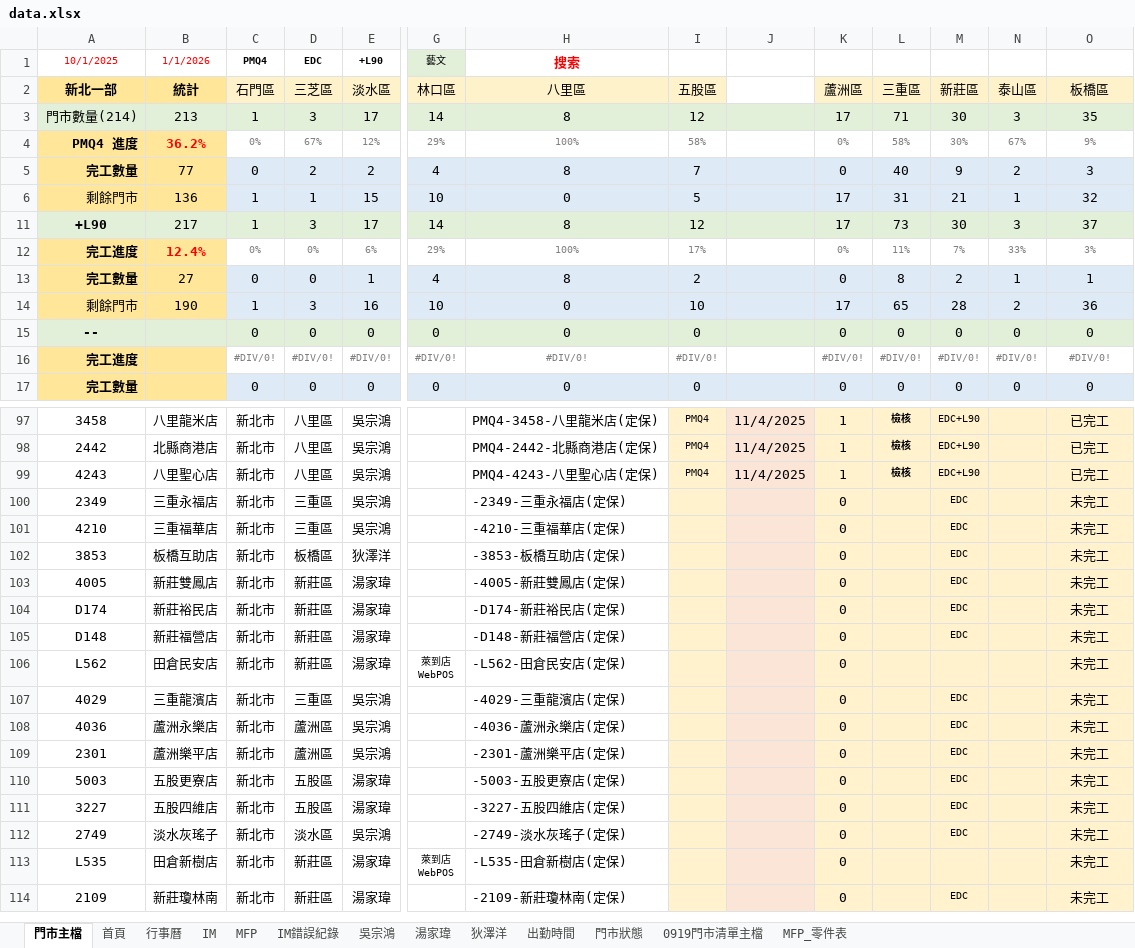
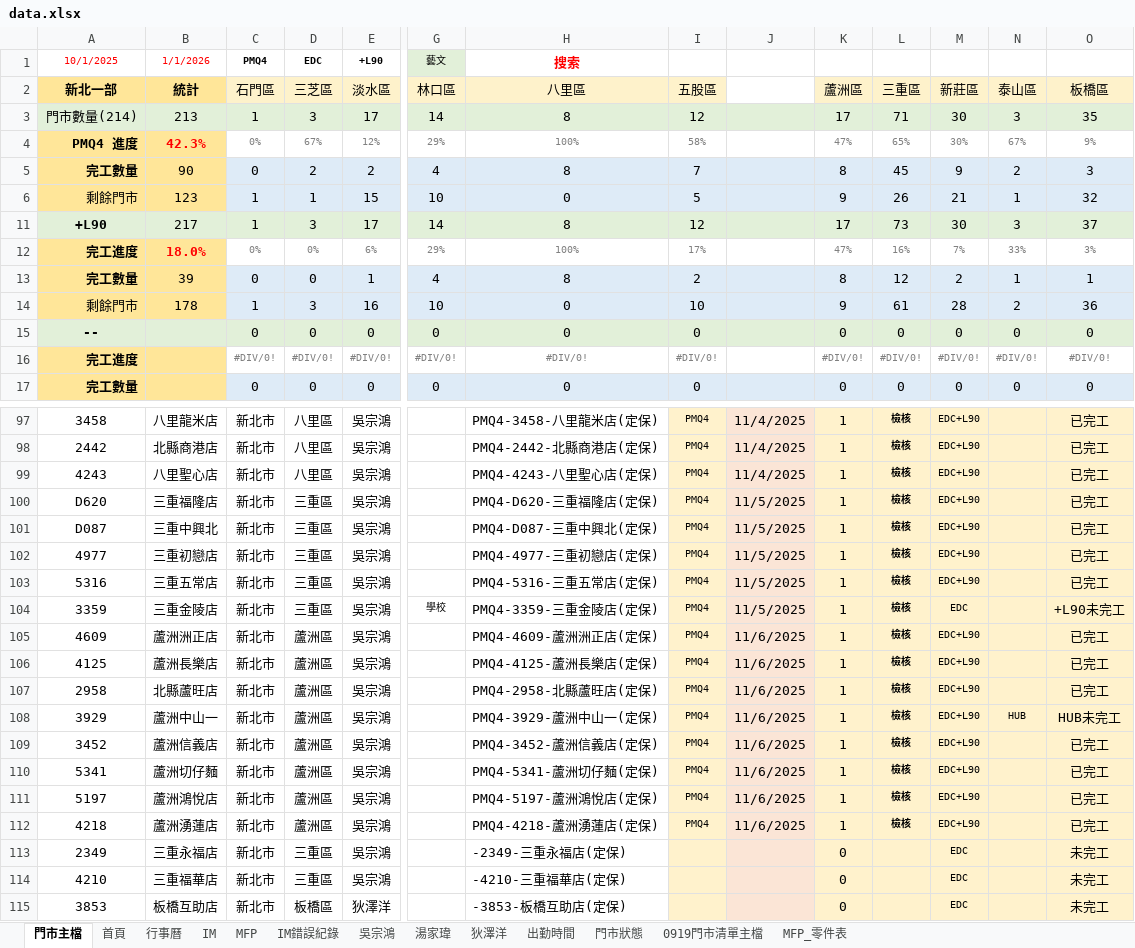
Before and after one commit to Yang-0419-di/FW_2, an Excel workbook: data.xlsx, sheet 門市主檔, drawn as a sheet; only a part is shown, gaps mark what is left out; the shorter side is filled out with more unchanged rows; values as stored, in another font and other column widths than the file's, no borders; conditional formats not drawn; rows hold the shown columns only; the diff covers the shown part only; the diff names each change by its address in the sheet, - before the commit and + after, or states it on an @@ line.

```diff
--- a/data.xlsx (sheet 門市主檔)
+++ b/data.xlsx (sheet 門市主檔)
-B4 (統計): 36.2%
+B4 (統計): 42.3%
-K4 (蘆洲區): 0%
+K4 (蘆洲區): 47%
-L4 (三重區): 58%
+L4 (三重區): 65%
-B5 (統計): 77
+B5 (統計): 90
-K5 (蘆洲區): 0
+K5 (蘆洲區): 8
-L5 (三重區): 40
+L5 (三重區): 45
-B6 (統計): 136
+B6 (統計): 123
-K6 (蘆洲區): 17
+K6 (蘆洲區): 9
-L6 (三重區): 31
+L6 (三重區): 26
-B12 (統計): 12.4%
+B12 (統計): 18.0%
-K12 (蘆洲區): 0%
+K12 (蘆洲區): 47%
-L12 (三重區): 11%
+L12 (三重區): 16%
-B13 (統計): 27
+B13 (統計): 39
-K13 (蘆洲區): 0
+K13 (蘆洲區): 8
-L13 (三重區): 8
+L13 (三重區): 12
-B14 (統計): 190
+B14 (統計): 178
-K14 (蘆洲區): 17
+K14 (蘆洲區): 9
-L14 (三重區): 65
+L14 (三重區): 61
+row 100: D620 | 三重福隆店 | 新北市 | 三重區 | 吳宗鴻 |  | PMQ4-D620-三重福隆店(定保) | PMQ4 | 11/5/2025 | 1 | 檢核 | EDC+L90 |  | 已完工
+row 101: D087 | 三重中興北 | 新北市 | 三重區 | 吳宗鴻 |  | PMQ4-D087-三重中興北(定保) | PMQ4 | 11/5/2025 | 1 | 檢核 | EDC+L90 |  | 已完工
+row 102: 4977 | 三重初戀店 | 新北市 | 三重區 | 吳宗鴻 |  | PMQ4-4977-三重初戀店(定保) | PMQ4 | 11/5/2025 | 1 | 檢核 | EDC+L90 |  | 已完工
+row 103: 5316 | 三重五常店 | 新北市 | 三重區 | 吳宗鴻 |  | PMQ4-5316-三重五常店(定保) | PMQ4 | 11/5/2025 | 1 | 檢核 | EDC+L90 |  | 已完工
+row 104: 3359 | 三重金陵店 | 新北市 | 三重區 | 吳宗鴻 | 學校 | PMQ4-3359-三重金陵店(定保) | PMQ4 | 11/5/2025 | 1 | 檢核 | EDC |  | +L90未完工
+row 105: 4609 | 蘆洲洲正店 | 新北市 | 蘆洲區 | 吳宗鴻 |  | PMQ4-4609-蘆洲洲正店(定保) | PMQ4 | 11/6/2025 | 1 | 檢核 | EDC+L90 |  | 已完工
+row 106: 4125 | 蘆洲長樂店 | 新北市 | 蘆洲區 | 吳宗鴻 |  | PMQ4-4125-蘆洲長樂店(定保) | PMQ4 | 11/6/2025 | 1 | 檢核 | EDC+L90 |  | 已完工
+row 107: 2958 | 北縣蘆旺店 | 新北市 | 蘆洲區 | 吳宗鴻 |  | PMQ4-2958-北縣蘆旺店(定保) | PMQ4 | 11/6/2025 | 1 | 檢核 | EDC+L90 |  | 已完工
+row 108: 3929 | 蘆洲中山一 | 新北市 | 蘆洲區 | 吳宗鴻 |  | PMQ4-3929-蘆洲中山一(定保) | PMQ4 | 11/6/2025 | 1 | 檢核 | EDC+L90 | HUB | HUB未完工
+row 109: 3452 | 蘆洲信義店 | 新北市 | 蘆洲區 | 吳宗鴻 |  | PMQ4-3452-蘆洲信義店(定保) | PMQ4 | 11/6/2025 | 1 | 檢核 | EDC+L90 |  | 已完工
+row 110: 5341 | 蘆洲切仔麵 | 新北市 | 蘆洲區 | 吳宗鴻 |  | PMQ4-5341-蘆洲切仔麵(定保) | PMQ4 | 11/6/2025 | 1 | 檢核 | EDC+L90 |  | 已完工
+row 111: 5197 | 蘆洲鴻悅店 | 新北市 | 蘆洲區 | 吳宗鴻 |  | PMQ4-5197-蘆洲鴻悅店(定保) | PMQ4 | 11/6/2025 | 1 | 檢核 | EDC+L90 |  | 已完工
+row 112: 4218 | 蘆洲湧蓮店 | 新北市 | 蘆洲區 | 吳宗鴻 |  | PMQ4-4218-蘆洲湧蓮店(定保) | PMQ4 | 11/6/2025 | 1 | 檢核 | EDC+L90 |  | 已完工
```
Also changed, not shown: 13 removed rows elsewhere in this sheet, sheet 吳宗鴻, sheet IM, sheet MFP, sheet 出勤時間, sheet 首頁, formulas that keep their value, hidden cells, charts or pictures, IM/202511_HL_Maintain_Report.xlsx, IM/202511_Service_Count_Report.xlsx, 10 other files.
